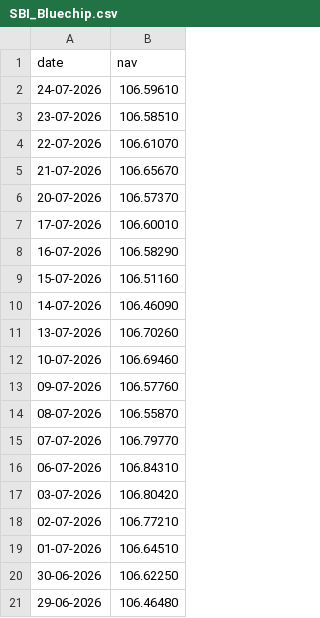
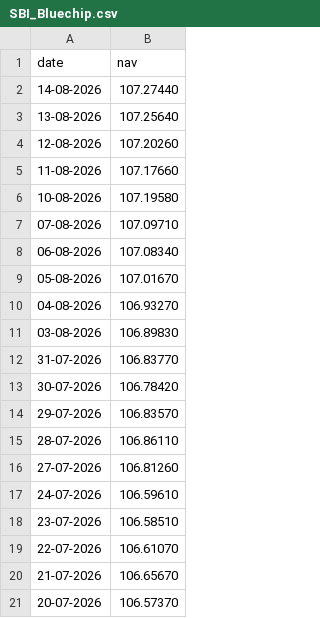
Before and after one commit to Bharathreddy560/mutual-funds, a CSV file: data/raw/live_nav/SBI_Bluechip.csv, drawn as a sheet; only a part is shown; the shorter side is filled out with more unchanged rows.

```diff
--- a/data/raw/live_nav/SBI_Bluechip.csv
+++ b/data/raw/live_nav/SBI_Bluechip.csv
@@ -1,2 +1,17 @@
 date,nav
+14-08-2026,107.27440
+13-08-2026,107.25640
+12-08-2026,107.20260
+11-08-2026,107.17660
+10-08-2026,107.19580
+07-08-2026,107.09710
+06-08-2026,107.08340
+05-08-2026,107.01670
+04-08-2026,106.93270
+03-08-2026,106.89830
+31-07-2026,106.83770
+30-07-2026,106.78420
+29-07-2026,106.83570
+28-07-2026,106.86110
+27-07-2026,106.81260
 24-07-2026,106.59610
```
Also changed, not shown: data/raw/live_nav/Axis_Bluechip.csv, data/raw/live_nav/HDFC_Top100.csv, 16 other files.
